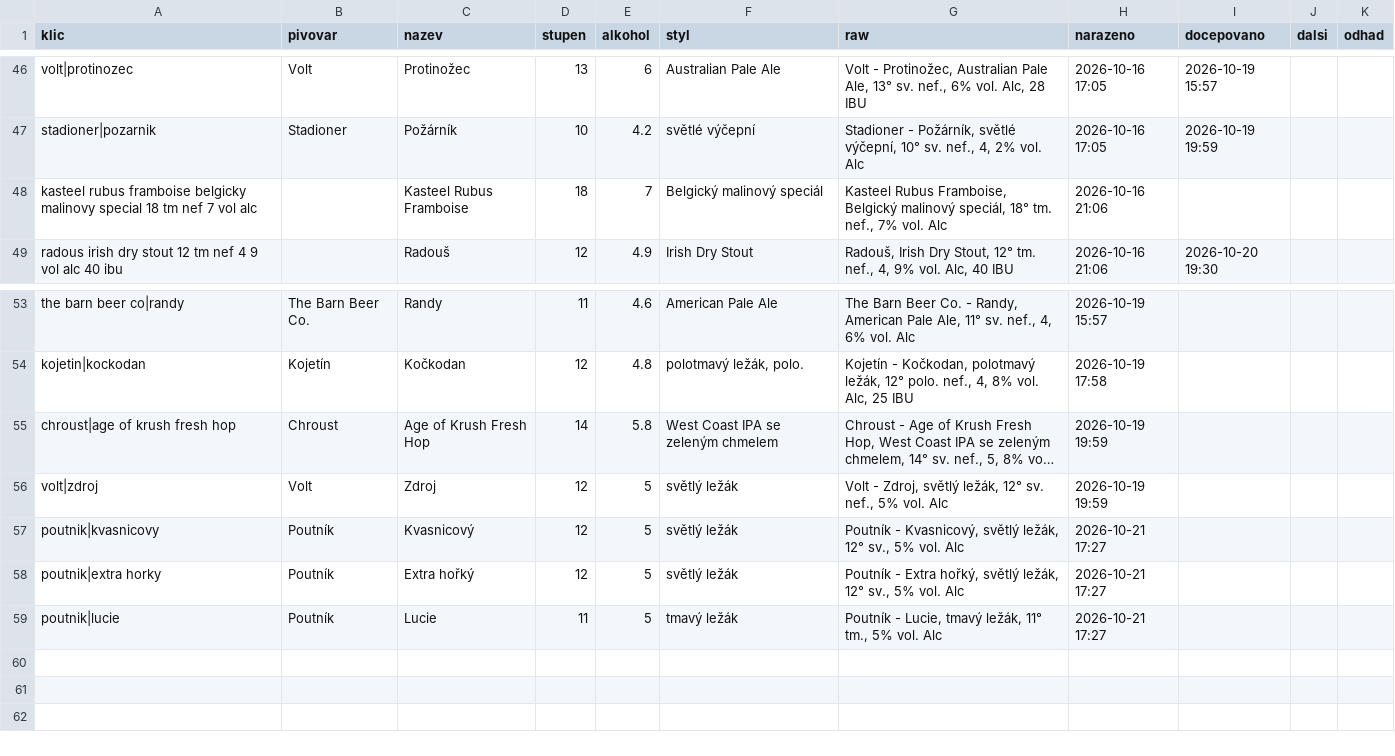
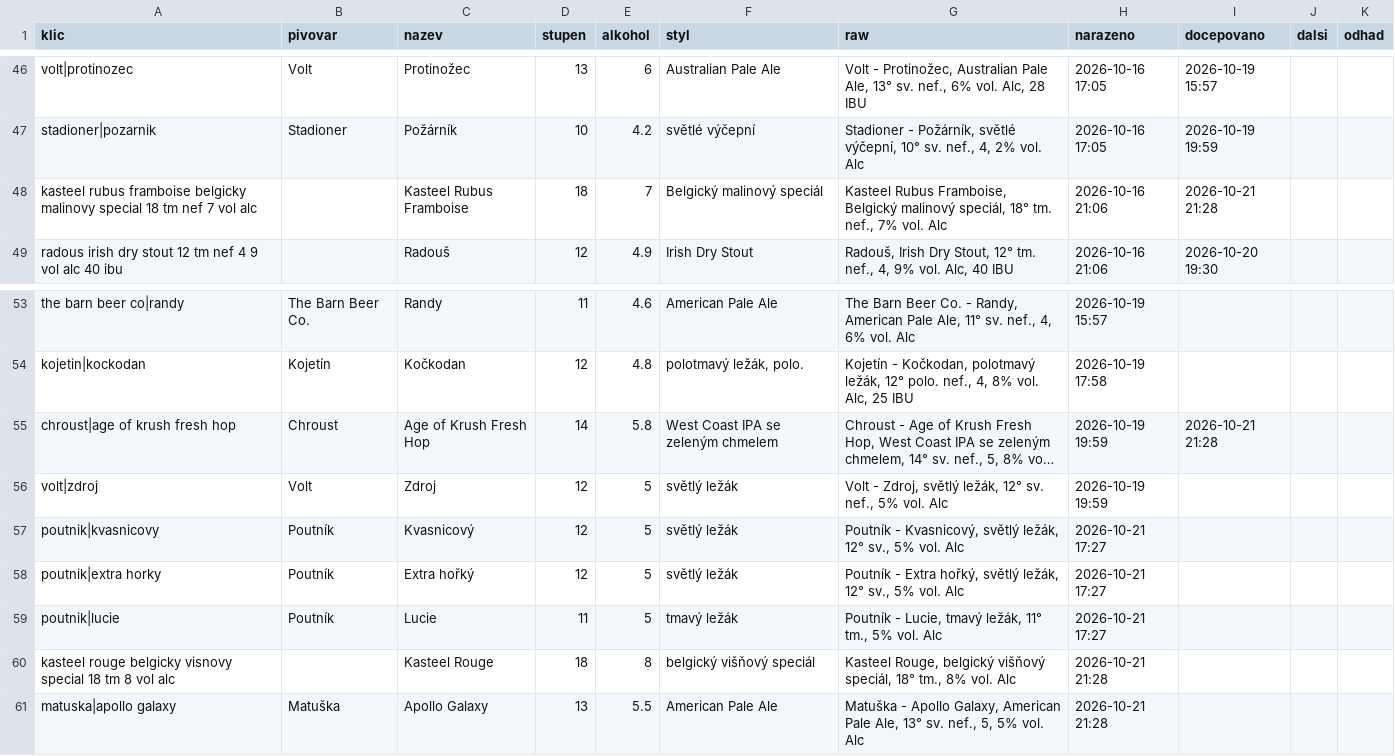
Before and after one commit to romankokos1/gal, a CSV file: data/kmp/historie.csv, drawn as a sheet; only a part is shown, gaps mark what is left out; long unchanged cells end in …; the diff names each change by its address in the sheet, - before the commit and + after, or states it on an @@ line.

```diff
--- a/data/kmp/historie.csv
+++ b/data/kmp/historie.csv
-I48 (docepovano): (empty)
+I48 (docepovano): 2026-10-21 21:28
-I55 (docepovano): (empty)
+I55 (docepovano): 2026-10-21 21:28
+row 60: kasteel rouge belgicky visnovy special 18 tm 8 vol alc |  | Kasteel Rouge | 18 | 8 | belgický višňový speciál | Kasteel Rouge, belgický višňový speciál, 18° tm., 8% vol. Alc | 2026-10-21 21:28
+row 61: matuska|apollo galaxy | Matuška | Apollo Galaxy | 13 | 5.5 | American Pale Ale | Matuška - Apollo Galaxy, American Pale Ale, 13° sv. nef., 5, 5% vol. Alc | 2026-10-21 21:28
```
Also changed, not shown: 4 other files.
